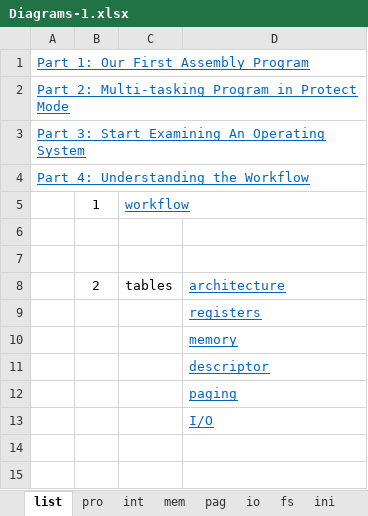
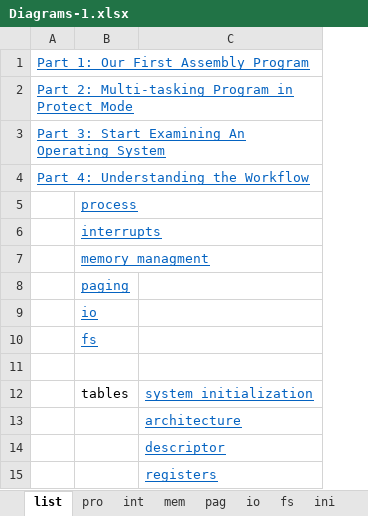
Before and after one commit to meetjoy/exploring_cs, an Excel workbook: Diagrams/Diagrams-1.xlsx, sheet list, drawn as a sheet; values as stored, in another font and other column widths than the file's, no borders; removed rows and columns are numbered as before the commit, all else as after; the diff names each change by its address in the sheet, - before the commit and + after, or states it on an @@ line.

Commit message:
interrupts added

```diff
--- a/Diagrams/Diagrams-1.xlsx (sheet list)
+++ b/Diagrams/Diagrams-1.xlsx (sheet list)
-column B, rows 5-8: 1 |  |  | 2
-column C, rows 5-8: workflow |  |  | tables
+column B, rows 5-7: process | interrupts | memory managment
+row 8:  | paging
+row 9:  | io
+row 10:  | fs
+row 11: (empty)
+row 12:  | tables | system initialization
@@ row 11 moved to row 14: descriptor @@
-row 10:  |  |  | memory
-row 12:  |  |  | paging
-row 13:  |  |  | I/O
```
Also changed, not shown: sheet int, sheet io.
